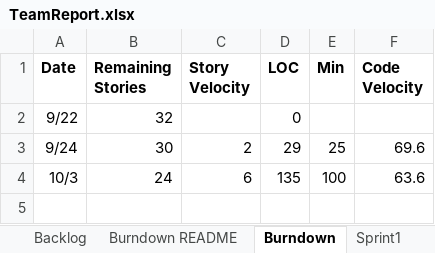
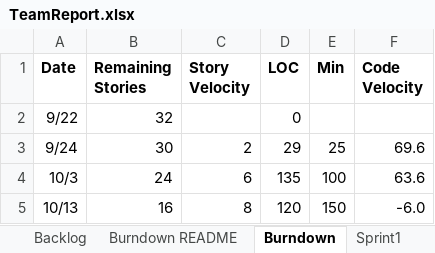
Before and after one commit to ywCN/SSW533Project, an Excel workbook: TeamReport.xlsx, sheet Burndown, drawn as a sheet; values as stored, in another font and other column widths than the file's, no borders; charts and pictures not drawn; the diff names each change by its address in the sheet, - before the commit and + after, or states it on an @@ line.

```diff
--- a/TeamReport.xlsx (sheet Burndown)
+++ b/TeamReport.xlsx (sheet Burndown)
+row 5: 10/13 | 16 | 8 | 120 | 150 | -6.0
```
Also changed, not shown: sheet Backlog, sheet Sprint4, sheet Sprint3, sheet Sprint2, sheet Stories, charts or pictures, 2 other files.
